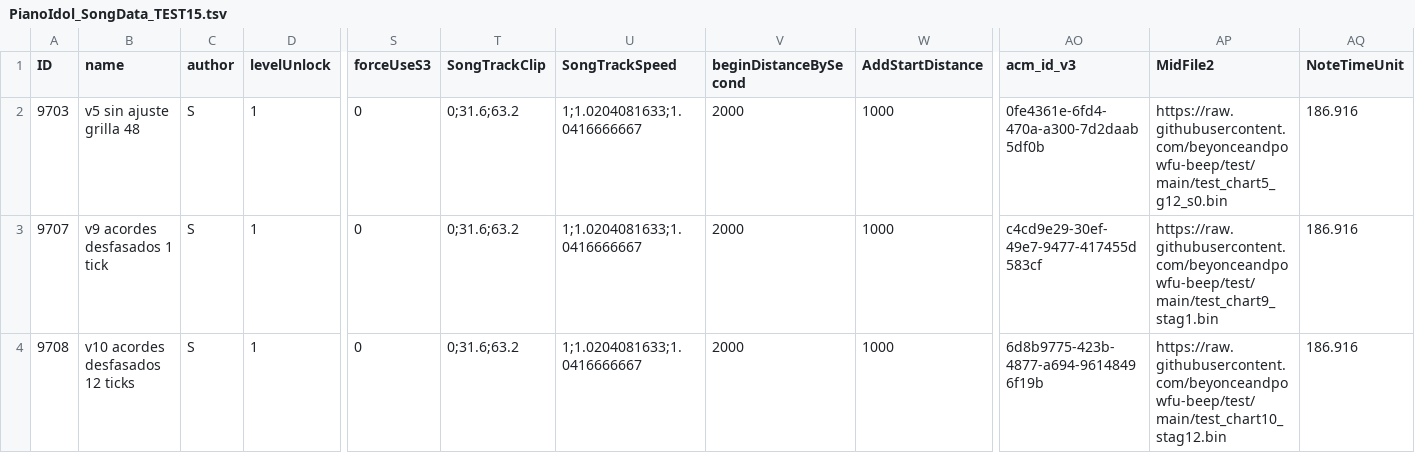
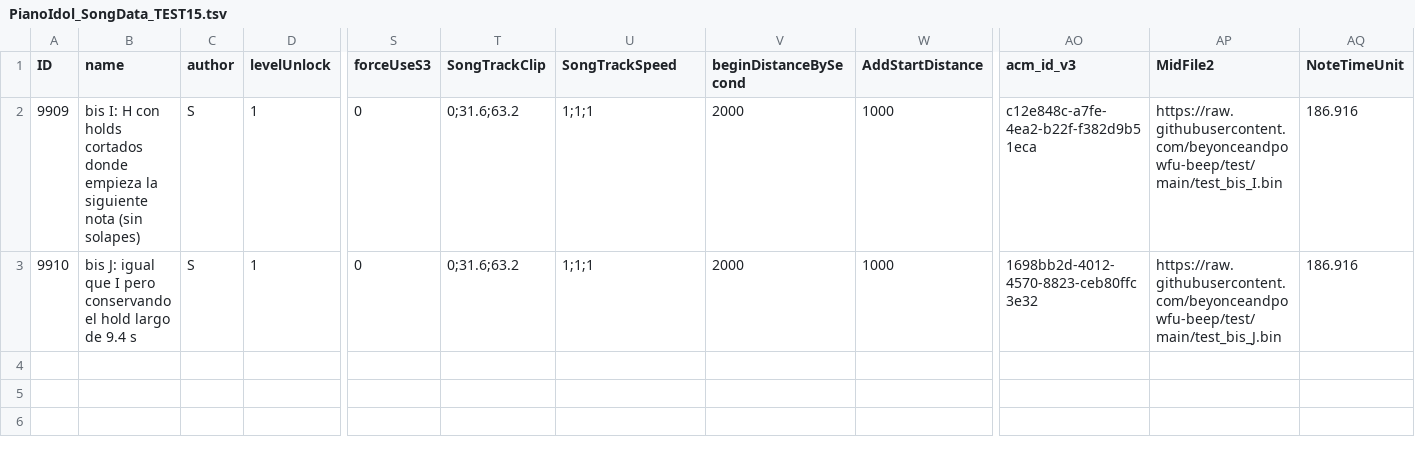
Before and after one commit to beyonceandpowfu-beep/test, a TSV file: PianoIdol_SongData_TEST15.tsv, drawn as a sheet; only a part is shown, gaps mark what is left out; removed rows and columns are numbered as before the commit, all else as after; rows hold the shown columns only; the diff names each change by its address in the sheet, - before the commit and + after, or states it on an @@ line.

```diff
--- a/PianoIdol_SongData_TEST15.tsv
+++ b/PianoIdol_SongData_TEST15.tsv
-row 2: 9703 | v5 sin ajuste grilla 48 | S | 1 | 0 | 0;31.6;63.2 | 1;1.0204081633;1.0416666667 | 2000 | 1000 | 0fe4361e-6fd4-470a-a300-7d2daab5df0b | https://raw.githubusercontent.com/beyonceandpowfu-beep/test/main/test_chart5_g12_s0.bin | 186.916
-A2 (ID): 9707
+A2 (ID): 9909
-B2 (name): v9 acordes desfasados 1 tick
+B2 (name): bis I: H con holds cortados donde empieza la siguiente nota (sin solapes)
-U2:U3 (SongTrackSpeed): 1;1.0204081633;1.0416666667
+U2:U3 (SongTrackSpeed): 1;1;1
-AO2 (acm_id_v3): c4cd9e29-30ef-49e7-9477-417455d583cf
+AO2 (acm_id_v3): c12e848c-a7fe-4ea2-b22f-f382d9b51eca
-AP2 (MidFile2): https://raw.githubusercontent.com/beyonceandpowfu-beep/test/main/test_chart9_stag1.bin
+AP2 (MidFile2): https://raw.githubusercontent.com/beyonceandpowfu-beep/test/main/test_bis_I.bin
-A3 (ID): 9708
+A3 (ID): 9910
-B3 (name): v10 acordes desfasados 12 ticks
+B3 (name): bis J: igual que I pero conservando el hold largo de 9.4 s
-AO3 (acm_id_v3): 6d8b9775-423b-4877-a694-96148496f19b
+AO3 (acm_id_v3): 1698bb2d-4012-4570-8823-ceb80ffc3e32
-AP3 (MidFile2): https://raw.githubusercontent.com/beyonceandpowfu-beep/test/main/test_chart10_stag12.bin
+AP3 (MidFile2): https://raw.githubusercontent.com/beyonceandpowfu-beep/test/main/test_bis_J.bin
```
Also changed, not shown: 2 other files.
